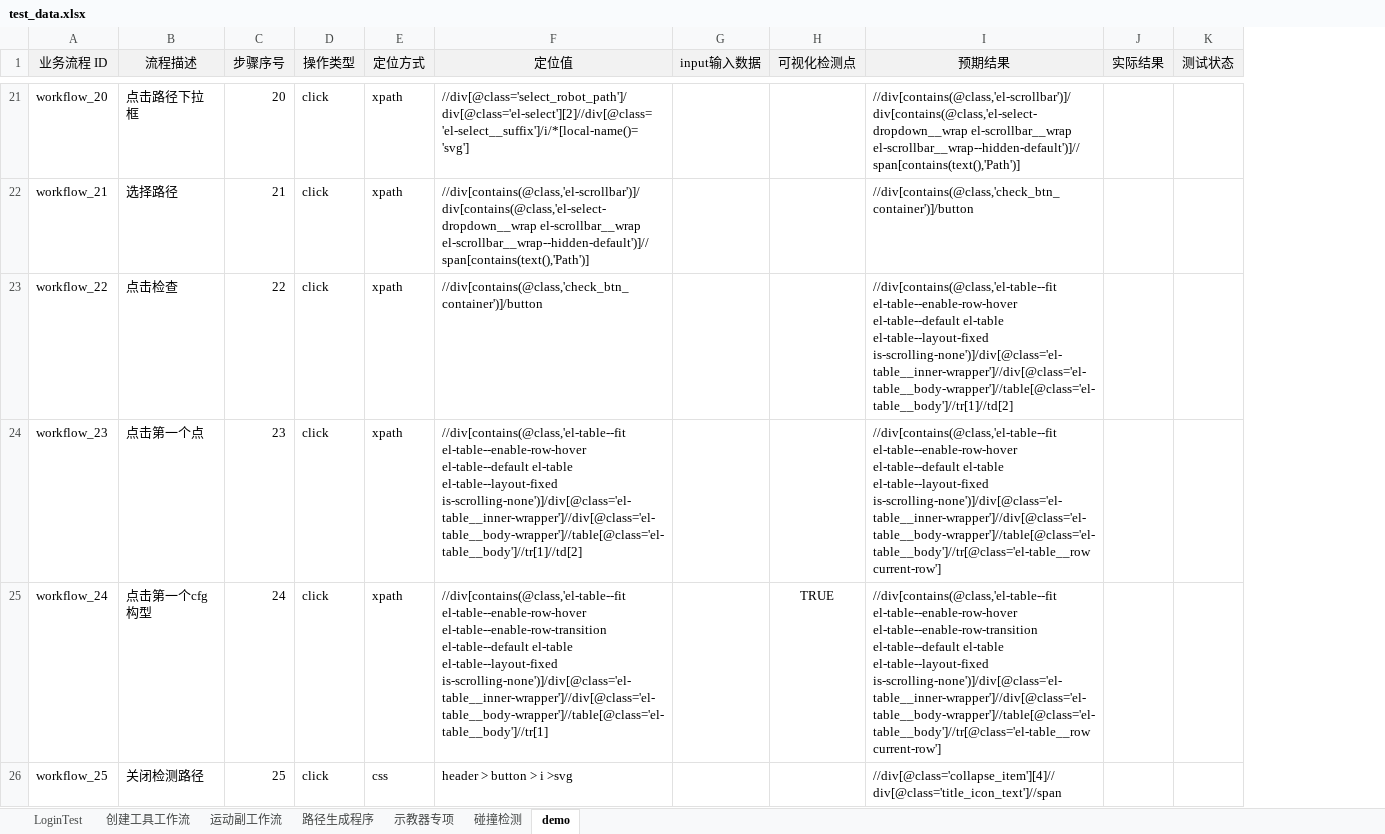
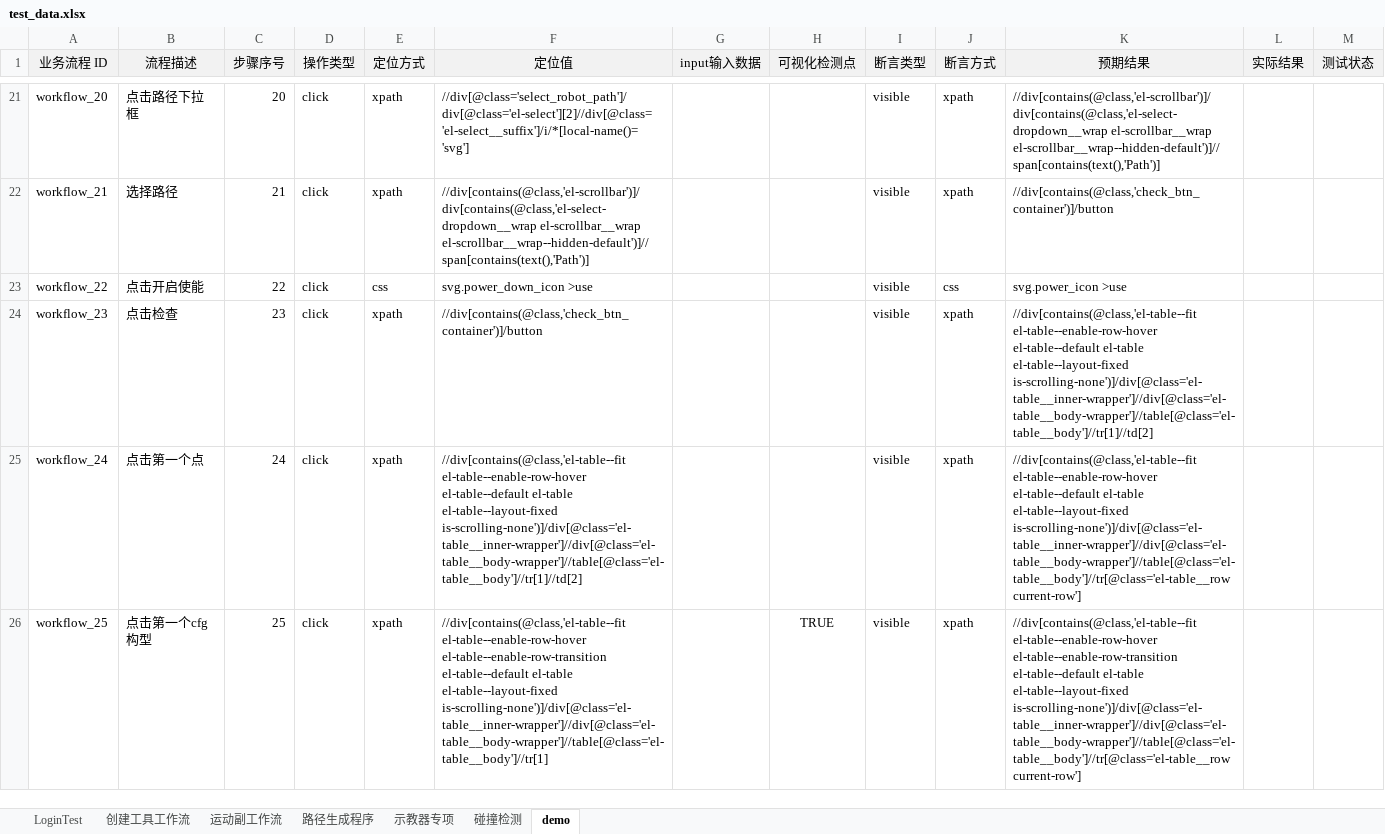
Before and after one commit to Ayyyhub/testUI, an Excel workbook: testcases/data/test_data.xlsx, sheet demo, drawn as a sheet; only a part is shown, gaps mark what is left out; values as stored, in another font and other column widths than the file's, no borders; addresses are those after the commit; the diff covers the shown part only; the diff names each change by its address in the sheet, - before the commit and + after, or states it on an @@ line.

```diff
--- a/testcases/data/test_data.xlsx (sheet demo)
+++ b/testcases/data/test_data.xlsx (sheet demo)
+column I (断言类型), rows 21-26: all visible
+column J (断言方式), rows 21-26: xpath | xpath | css | xpath | xpath | xpath
-B23 (流程描述): 点击检查
+B23 (流程描述): 点击开启使能
-E23 (定位方式): xpath
+E23 (定位方式): css
-F23 (定位值): //div[contains(@class,'check_btn_container')]/button
+F23 (定位值): svg.power_down_icon >use
-K23 (预期结果): //div[contains(@class,'el-table--fit el-table--enable-row-hover el-table--default el-table el-table--layout-fixed is-scrolling-none')]/div[@class='el-table__inner-wrapper']//div[@class='el-table__body-wrapper']//table[@class='el-table__body']//tr[1]//td[2]
+K23 (预期结果): svg.power_icon >use
-B24 (流程描述): 点击第一个点
+B24 (流程描述): 点击检查
-F24 (定位值): //div[contains(@class,'el-table--fit el-table--enable-row-hover el-table--default el-table el-table--layout-fixed is-scrolling-none')]/div[@class='el-table__inner-wrapper']//div[@class='el-table__body-wrapper']//table[@class='el-table__body']//tr[1]//td[2]
+F24 (定位值): //div[contains(@class,'check_btn_container')]/button
-K24 (预期结果): …el-table el-table--layout-fixed is-scrolling-none')]/div[@class='el-table__inner-wrapper']//div[@class='el-table__body-wrapper']//table[@class='el-table__body']//tr[@class='el-table__row current-row']
+K24 (预期结果): …el-table el-table--layout-fixed is-scrolling-none')]/div[@class='el-table__inner-wrapper']//div[@class='el-table__body-wrapper']//table[@class='el-table__body']//tr[1]//td[2]
-B25 (流程描述): 点击第一个cfg构型
+B25 (流程描述): 点击第一个点
-F25 (定位值): //div[contains(@class,'el-table--fit el-table--enable-row-hover el-table--enable-row-transition el-table--default el-table el-table--layout-fixed is-scrolling-none')]/div[@class='el-table__inner-wrapper']//div[@class='el-table__body-wrapper']//table[@class='el-table__body']//tr[1]
+F25 (定位值): //div[contains(@class,'el-table--fit el-table--enable-row-hover el-table--default el-table el-table--layout-fixed is-scrolling-none')]/div[@class='el-table__inner-wrapper']//div[@class='el-table__body-wrapper']//table[@class='el-table__body']//tr[1]//td[2]
-H25 (可视化检测点): TRUE
+H25 (可视化检测点): (empty)
-K25 (预期结果): //div[contains(@class,'el-table--fit el-table--enable-row-hover el-table--enable-row-transition el-table--default el-table…
+K25 (预期结果): //div[contains(@class,'el-table--fit el-table--enable-row-hover el-table--default el-table…
-B26 (流程描述): 关闭检测路径
+B26 (流程描述): 点击第一个cfg构型
-E26 (定位方式): css
+E26 (定位方式): xpath
-F26 (定位值): header > button > i >svg
+F26 (定位值): //div[contains(@class,'el-table--fit el-table--enable-row-hover el-table--enable-row-transition el-table--default el-table el-table--layout-fixed is-scrolling-none')]/div[@class='el-table__inner-wrapper']//div[@class='el-table__body-wrapper']//table[@class='el-table__body']//tr[1]
-H26 (可视化检测点): (empty)
+H26 (可视化检测点): TRUE
-K26 (预期结果): //div[@class='collapse_item'][4]//div[@class='title_icon_text']//span
+K26 (预期结果): //div[contains(@class,'el-table--fit el-table--enable-row-hover el-table--enable-row-transition el-table--default el-table el-table--layout-fixed is-scrolling-none')]/div[@class='el-table__inner-wrapper']//div[@class='el-table__body-wrapper']//table[@class='el-table__body']//tr[@class='el-table__row current-row']
```
Also changed, not shown: 1 added row, 50 edited cells and cell formats elsewhere in this sheet, sheet 路径生成程序, 33 other files.
